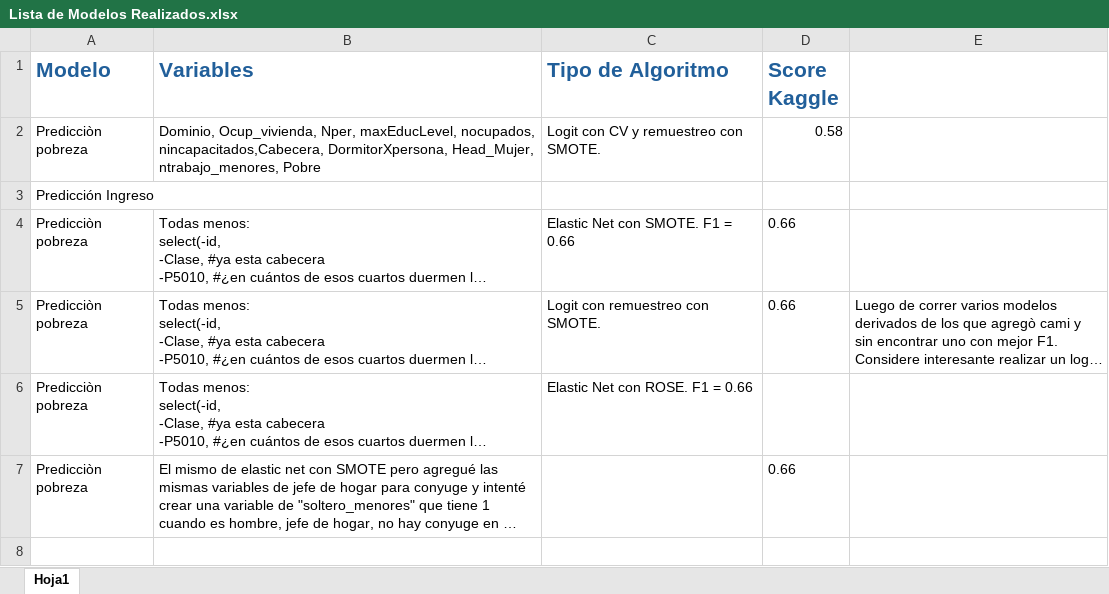
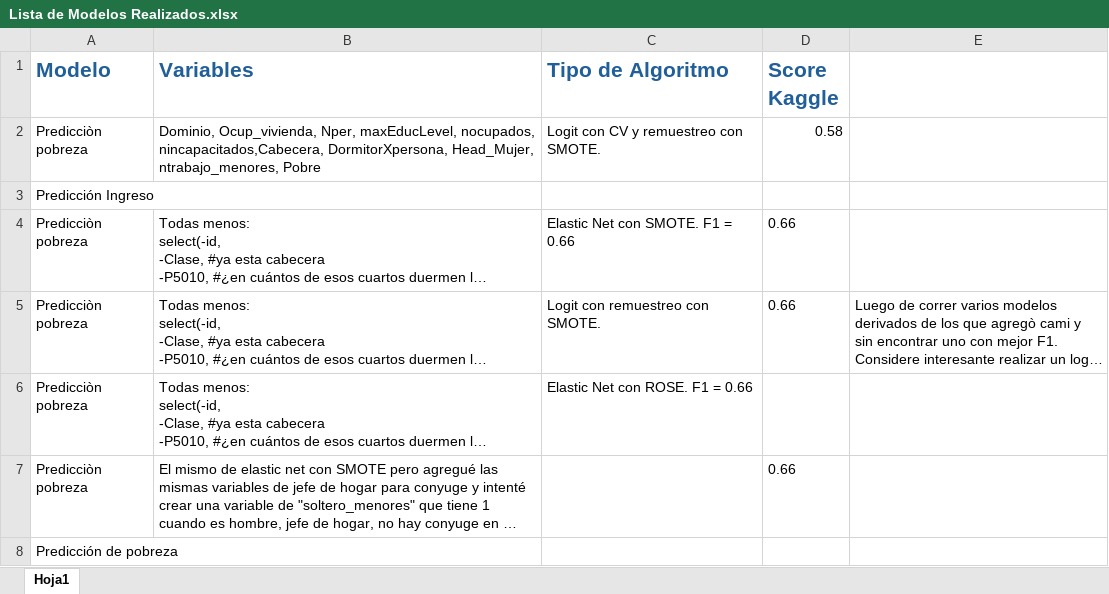
Before and after one commit to JuanCardona9905/Problem_set_2_BDML, an Excel workbook: Lista de Modelos Realizados.xlsx, sheet Hoja1, drawn as a sheet; long unchanged cells end in …; values as stored, in another font and other column widths than the file's, no borders; the diff names each change by its address in the sheet, - before the commit and + after, or states it on an @@ line.

```diff
--- a/Lista de Modelos Realizados.xlsx (sheet Hoja1)
+++ b/Lista de Modelos Realizados.xlsx (sheet Hoja1)
+row 8: Predicción de pobreza
```
Also changed, not shown: 2 other files.
